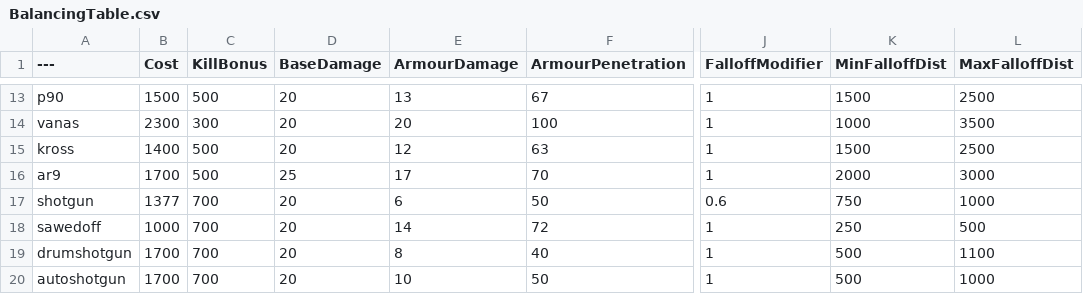
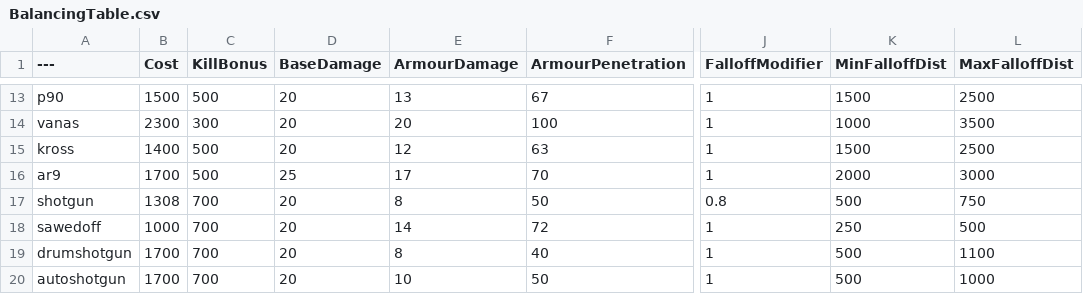
Before and after one commit to Mafuyu03/BalancingTable, a CSV file: BalancingTable.csv, drawn as a sheet; only a part is shown, gaps mark what is left out; the diff names each change by its address in the sheet, - before the commit and + after, or states it on an @@ line.

Commit message:
Update BalancingTable.csv

```diff
--- a/BalancingTable.csv
+++ b/BalancingTable.csv
-B17 (Cost): 1377
+B17 (Cost): 1308
-E17 (ArmourDamage): 6
+E17 (ArmourDamage): 8
-J17 (FalloffModifier): 0.6
+J17 (FalloffModifier): 0.8
-K17 (MinFalloffDist): 750
+K17 (MinFalloffDist): 500
-L17 (MaxFalloffDist): 1000
+L17 (MaxFalloffDist): 750
```
